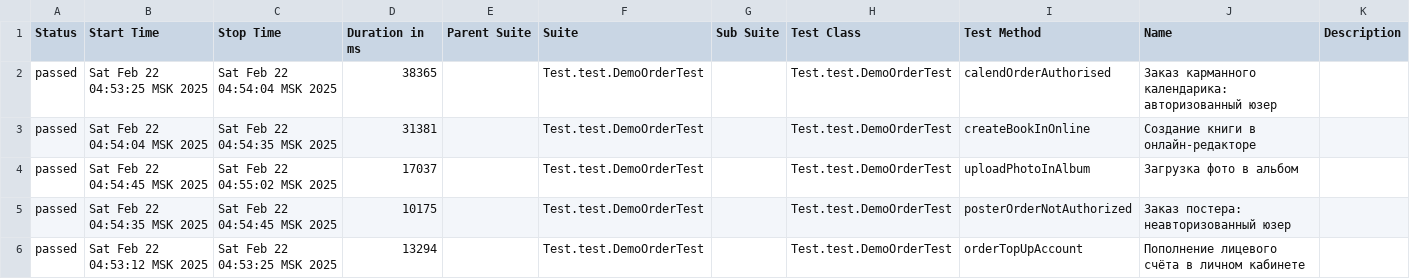
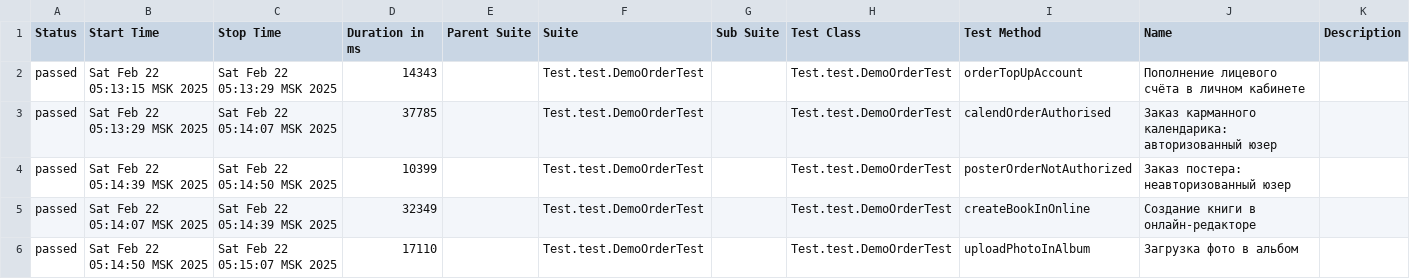
Before and after one commit to MariamPetr/allure-reports-for-web, a CSV file: web-master/allure-maven-plugin/data/suites.csv, drawn as a sheet.

Commit message:
Web Allure Report - master

```diff
--- a/web-master/allure-maven-plugin/data/suites.csv
+++ b/web-master/allure-maven-plugin/data/suites.csv
@@ -1,6 +1,6 @@
 "Status","Start Time","Stop Time","Duration in ms","Parent Suite","Suite","Sub Suite","Test Class","Test Method","Name","Description"
-"passed","Sat Feb 22 04:53:25 MSK 2025","Sat Feb 22 04:54:04 MSK 2025","38365","","Test.test.DemoOrderTest","","Test.test.DemoOrderTest","calendOrderAuthorised","Заказ карманного календарика: авторизованный юзер",""
-"passed","Sat Feb 22 04:54:04 MSK 2025","Sat Feb 22 04:54:35 MSK 2025","31381","","Test.test.DemoOrderTest","","Test.test.DemoOrderTest","createBookInOnline","Создание книги в онлайн-редакторе",""
-"passed","Sat Feb 22 04:54:45 MSK 2025","Sat Feb 22 04:55:02 MSK 2025","17037","","Test.test.DemoOrderTest","","Test.test.DemoOrderTest","uploadPhotoInAlbum","Загрузка фото в альбом",""
-"passed","Sat Feb 22 04:54:35 MSK 2025","Sat Feb 22 04:54:45 MSK 2025","10175","","Test.test.DemoOrderTest","","Test.test.DemoOrderTest","posterOrderNotAuthorized","Заказ постера: неавторизованный юзер",""
-"passed","Sat Feb 22 04:53:12 MSK 2025","Sat Feb 22 04:53:25 MSK 2025","13294","","Test.test.DemoOrderTest","","Test.test.DemoOrderTest","orderTopUpAccount","Пополнение лицевого счёта в личном кабинете",""
+"passed","Sat Feb 22 05:13:15 MSK 2025","Sat Feb 22 05:13:29 MSK 2025","14343","","Test.test.DemoOrderTest","","Test.test.DemoOrderTest","orderTopUpAccount","Пополнение лицевого счёта в личном кабинете",""
+"passed","Sat Feb 22 05:13:29 MSK 2025","Sat Feb 22 05:14:07 MSK 2025","37785","","Test.test.DemoOrderTest","","Test.test.DemoOrderTest","calendOrderAuthorised","Заказ карманного календарика: авторизованный юзер",""
+"passed","Sat Feb 22 05:14:39 MSK 2025","Sat Feb 22 05:14:50 MSK 2025","10399","","Test.test.DemoOrderTest","","Test.test.DemoOrderTest","posterOrderNotAuthorized","Заказ постера: неавторизованный юзер",""
+"passed","Sat Feb 22 05:14:07 MSK 2025","Sat Feb 22 05:14:39 MSK 2025","32349","","Test.test.DemoOrderTest","","Test.test.DemoOrderTest","createBookInOnline","Создание книги в онлайн-редакторе",""
+"passed","Sat Feb 22 05:14:50 MSK 2025","Sat Feb 22 05:15:07 MSK 2025","17110","","Test.test.DemoOrderTest","","Test.test.DemoOrderTest","uploadPhotoInAlbum","Загрузка фото в альбом",""
```
Also changed, not shown: 18 other files.
